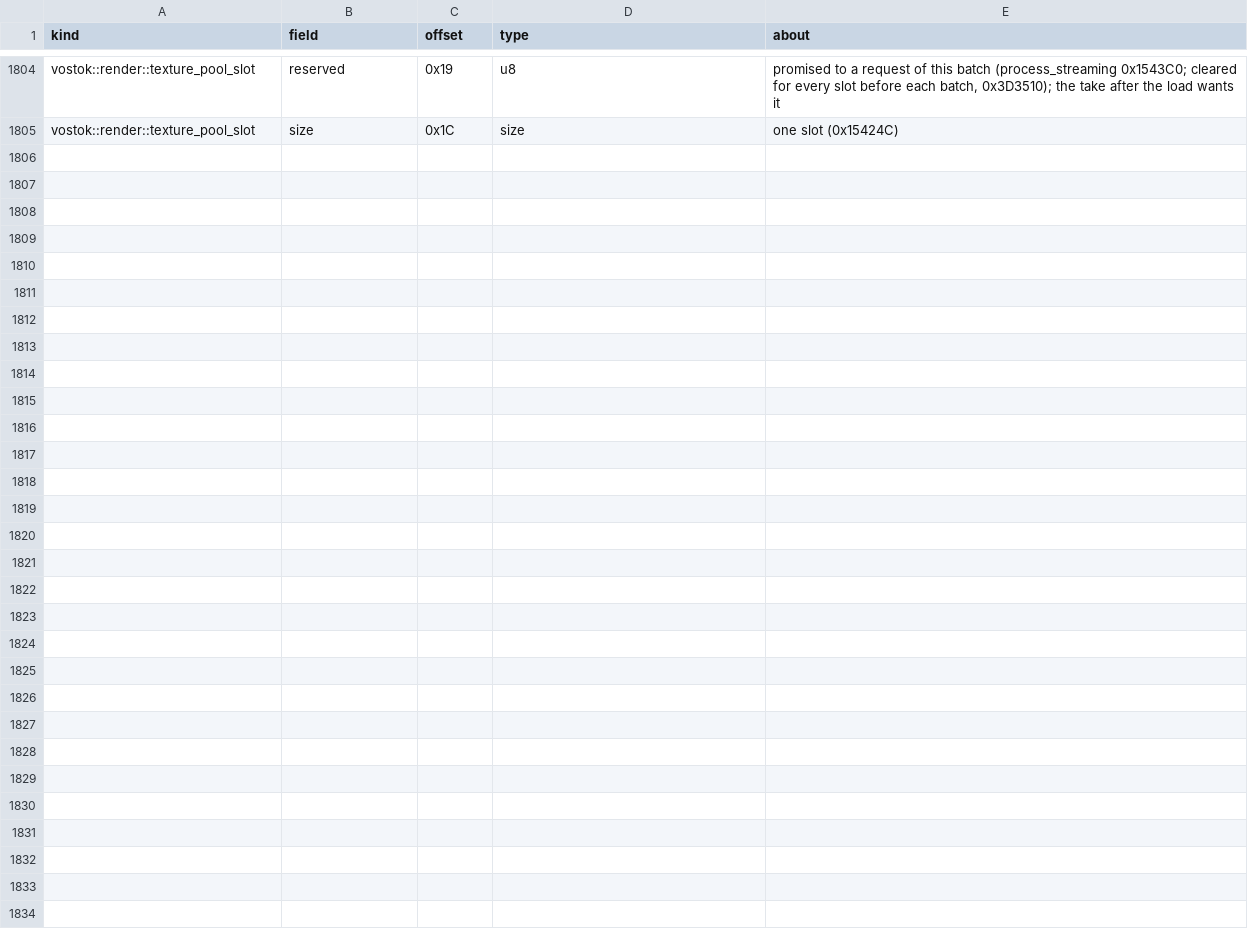
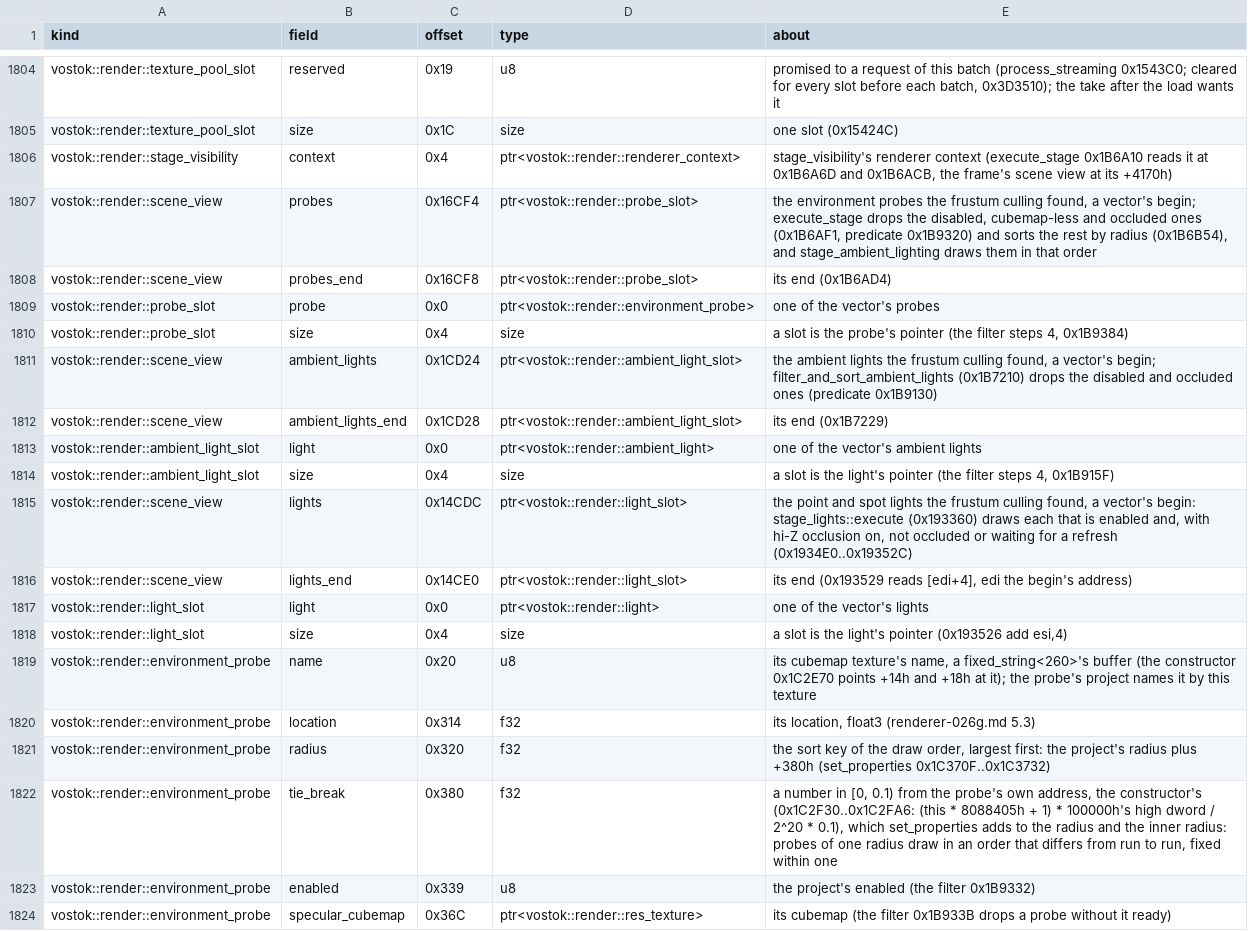
Before and after one commit to srp-survarium/skhid-srp, a TSV file: srp-026g/client-patches/fields_026g.tsv, drawn as a sheet; only a part is shown, gaps mark what is left out; the diff covers the shown part only.

Commit message:
Patch 189: SKHID_LIGHT_SET_LOG logs the probes, ambient lights and lights each frame draws
A diagnostic, off unless the game starts with SKHID_LIGHT_SET_LOG=on: one
lohook after stage_visibility's culling (0x1B6ACB) logs each probe, ambient
light or light in view that starts or stops being drawn and why (disabled,
occluded by the hi-Z answer, a probe's cubemap not ready), probes coming
into or out of view, and each probe's draw-order key when first seen.

renderer-026g.md 5.3 (c): probes of one radius do not tie; the constructor
adds a number in [0, 0.1) from the probe's address to the sort key, so their
order is fixed for a run and differs between runs.

```diff
--- a/srp-026g/client-patches/fields_026g.tsv
+++ b/srp-026g/client-patches/fields_026g.tsv
@@ -1805 +1805,20 @@ vostok::render::texture_pool_slot	reserved	0x19	u8	promised to a request of this
 vostok::render::texture_pool_slot	size	0x1C	size	one slot (0x15424C)
+vostok::render::stage_visibility	context	0x4	ptr<vostok::render::renderer_context>	stage_visibility's renderer context (execute_stage 0x1B6A10 reads it at 0x1B6A6D and 0x1B6ACB, the frame's scene view at its +4170h)
+vostok::render::scene_view	probes	0x16CF4	ptr<vostok::render::probe_slot>	the environment probes the frustum culling found, a vector's begin; execute_stage drops the disabled, cubemap-less and occluded ones (0x1B6AF1, predicate 0x1B9320) and sorts the rest by radius (0x1B6B54), and stage_ambient_lighting draws them in that order
+vostok::render::scene_view	probes_end	0x16CF8	ptr<vostok::render::probe_slot>	its end (0x1B6AD4)
+vostok::render::probe_slot	probe	0x0	ptr<vostok::render::environment_probe>	one of the vector's probes
+vostok::render::probe_slot	size	0x4	size	a slot is the probe's pointer (the filter steps 4, 0x1B9384)
+vostok::render::scene_view	ambient_lights	0x1CD24	ptr<vostok::render::ambient_light_slot>	the ambient lights the frustum culling found, a vector's begin; filter_and_sort_ambient_lights (0x1B7210) drops the disabled and occluded ones (predicate 0x1B9130)
+vostok::render::scene_view	ambient_lights_end	0x1CD28	ptr<vostok::render::ambient_light_slot>	its end (0x1B7229)
+vostok::render::ambient_light_slot	light	0x0	ptr<vostok::render::ambient_light>	one of the vector's ambient lights
+vostok::render::ambient_light_slot	size	0x4	size	a slot is the light's pointer (the filter steps 4, 0x1B915F)
+vostok::render::scene_view	lights	0x14CDC	ptr<vostok::render::light_slot>	the point and spot lights the frustum culling found, a vector's begin: stage_lights::execute (0x193360) draws each that is enabled and, with hi-Z occlusion on, not occluded or waiting for a refresh (0x1934E0..0x19352C)
+vostok::render::scene_view	lights_end	0x14CE0	ptr<vostok::render::light_slot>	its end (0x193529 reads [edi+4], edi the begin's address)
+vostok::render::light_slot	light	0x0	ptr<vostok::render::light>	one of the vector's lights
+vostok::render::light_slot	size	0x4	size	a slot is the light's pointer (0x193526 add esi,4)
+vostok::render::environment_probe	name	0x20	u8	its cubemap texture's name, a fixed_string<260>'s buffer (the constructor 0x1C2E70 points +14h and +18h at it); the probe's project names it by this texture
+vostok::render::environment_probe	location	0x314	f32	its location, float3 (renderer-026g.md 5.3)
+vostok::render::environment_probe	radius	0x320	f32	the sort key of the draw order, largest first: the project's radius plus +380h (set_properties 0x1C370F..0x1C3732)
+vostok::render::environment_probe	tie_break	0x380	f32	a number in [0, 0.1) from the probe's own address, the constructor's (0x1C2F30..0x1C2FA6: (this * 8088405h + 1) * 100000h's high dword / 2^20 * 0.1), which set_properties adds to the radius and the inner radius: probes of one radius draw in an order that differs from run to run, fixed within one
+vostok::render::environment_probe	enabled	0x339	u8	the project's enabled (the filter 0x1B9332)
+vostok::render::environment_probe	specular_cubemap	0x36C	ptr<vostok::render::res_texture>	its cubemap (the filter 0x1B933B drops a probe without it ready)
```
Also changed, not shown: 17 added rows elsewhere in this file, srp-026g/client-patches/sites_026g.tsv, tools/re-kit/v026g/inferred.tsv, 11 other files.
